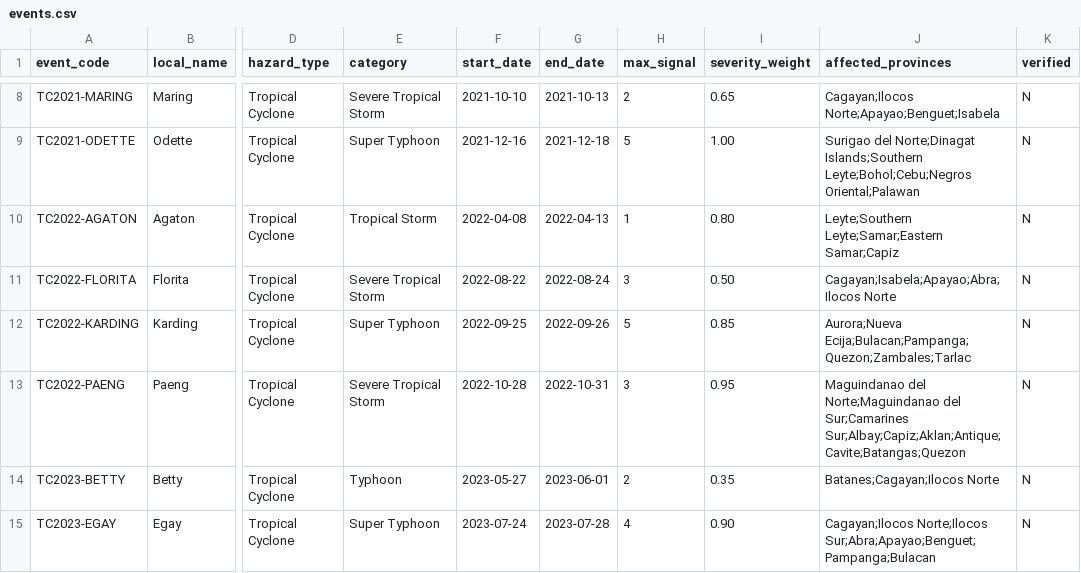
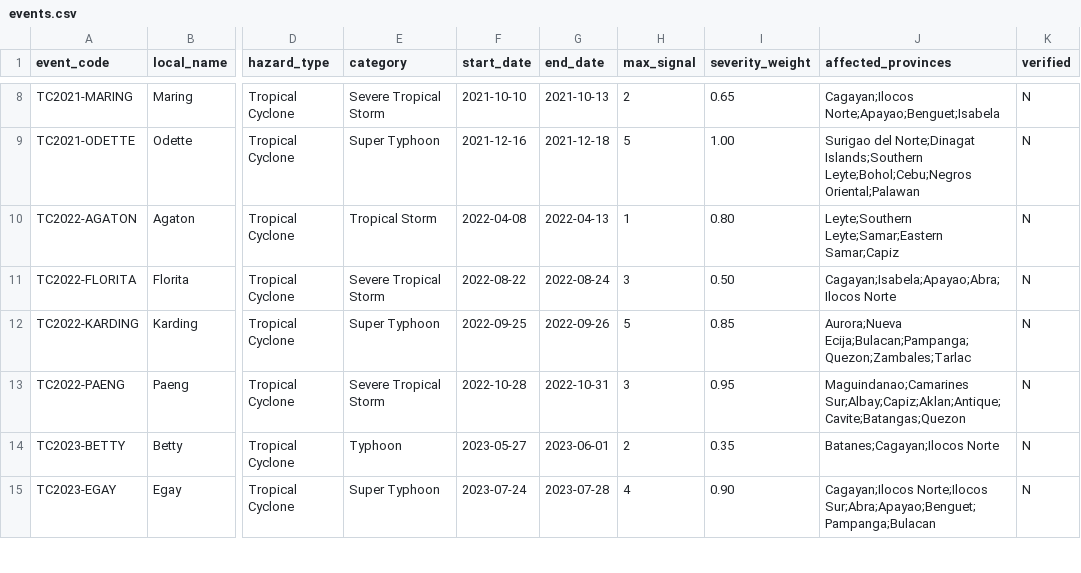
Before and after one commit to sardinexszc/NEUSTIT271_EDW_Project, a CSV file: data/reference/events.csv, drawn as a sheet; only a part is shown, gaps mark what is left out; the diff names each change by its address in the sheet, - before the commit and + after, or states it on an @@ line.

```diff
--- a/data/reference/events.csv
+++ b/data/reference/events.csv
-J13 (affected_provinces): Maguindanao del Norte;Maguindanao del Sur;Camarines Sur;Albay;Capiz;Aklan;Antique;Cavite;Batangas;Quezon
+J13 (affected_provinces): Maguindanao;Camarines Sur;Albay;Capiz;Aklan;Antique;Cavite;Batangas;Quezon
```
Also changed, not shown: 7 other files.
